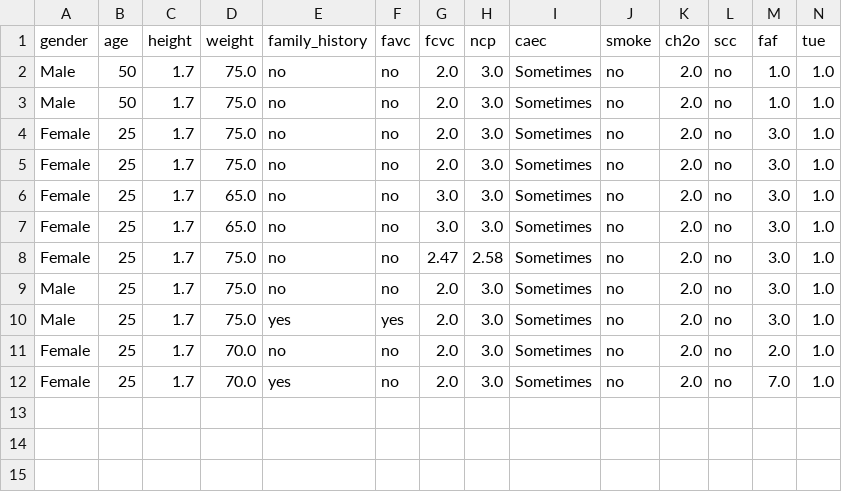
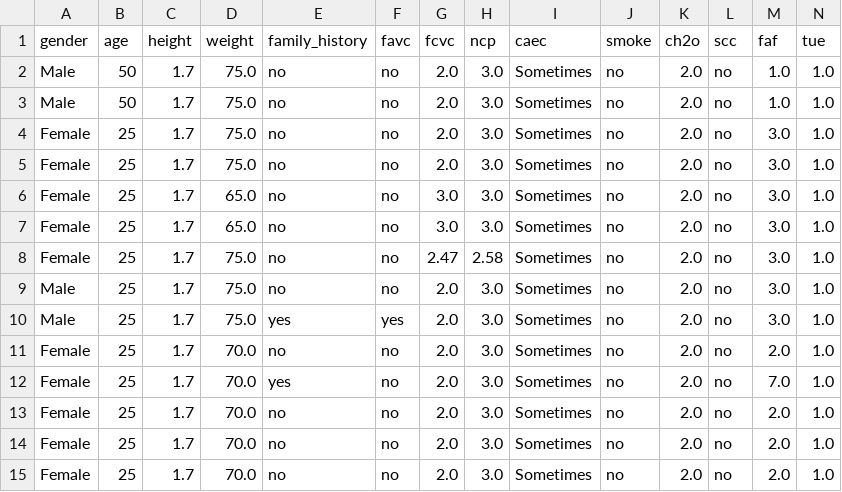
Before and after one commit to Bootcamp-IA-P6/p7_g1_multiclase, a CSV file: data/historico.csv, drawn as a sheet; only a part is shown; rows hold the shown columns only; the diff names each change by its address in the sheet, - before the commit and + after, or states it on an @@ line.

```diff
--- a/data/historico.csv
+++ b/data/historico.csv
+row 13: Female | 25 | 1.7 | 70.0 | no | no | 2.0 | 3.0 | Sometimes | no | 2.0 | no | 2.0 | 1.0
+row 14: Female | 25 | 1.7 | 70.0 | no | no | 2.0 | 3.0 | Sometimes | no | 2.0 | no | 2.0 | 1.0
+row 15: Female | 25 | 1.7 | 70.0 | no | no | 2.0 | 3.0 | Sometimes | no | 2.0 | no | 2.0 | 1.0
```
Also changed, not shown: 1 other file.
